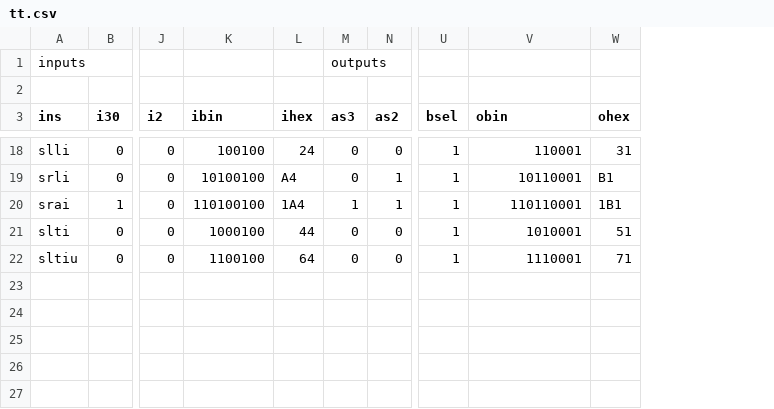
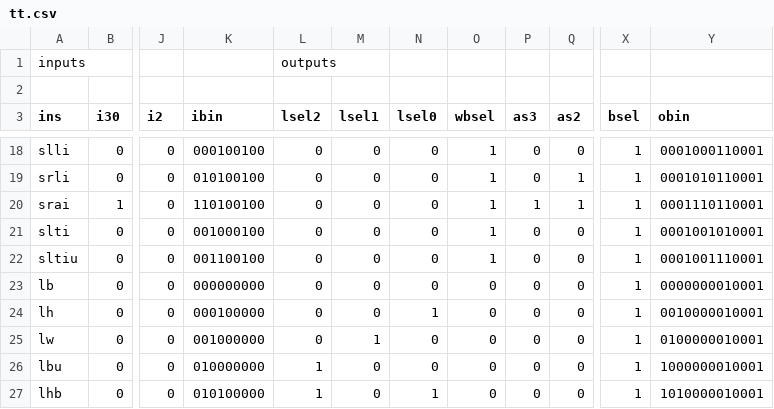
Before and after one commit to abvee/rv32i, a CSV file: tt.csv, drawn as a sheet; only a part is shown, gaps mark what is left out; removed rows and columns are numbered as before the commit, all else as after; rows hold the shown columns only; the diff covers the shown part only; the diff names each change by its address in the sheet, - before the commit and + after, or states it on an @@ line.

```diff
--- a/tt.csv
+++ b/tt.csv
-column L (ihex), rows 18-22: 24 | A4 | 1A4 | 44 | 64
+column L (lsel2), row 1: outputs; rows 18-22: all 0
+column M (lsel1), rows 18-22: all 0
+column N (lsel0), rows 18-22: all 0
+column O (wbsel), rows 18-22: all 1
-column W (ohex), rows 18-22: 31 | B1 | 1B1 | 51 | 71
-P1 (as3): outputs
+P1 (as3): (empty)
-K18 (ibin): 100100
+K18 (ibin): 000100100
-Y18 (obin): 110001
+Y18 (obin): 0001000110001
-K19 (ibin): 10100100
+K19 (ibin): 010100100
-Y19 (obin): 10110001
+Y19 (obin): 0001010110001
-Y20 (obin): 110110001
+Y20 (obin): 0001110110001
-K21 (ibin): 1000100
+K21 (ibin): 001000100
-Y21 (obin): 1010001
+Y21 (obin): 0001001010001
-K22 (ibin): 1100100
+K22 (ibin): 001100100
-Y22 (obin): 1110001
+Y22 (obin): 0001001110001
+row 23: lb | 0 | 0 | 000000000 | 0 | 0 | 0 | 0 | 0 | 0 | 1 | 0000000010001
+row 24: lh | 0 | 0 | 000100000 | 0 | 0 | 1 | 0 | 0 | 0 | 1 | 0010000010001
+row 25: lw | 0 | 0 | 001000000 | 0 | 1 | 0 | 0 | 0 | 0 | 1 | 0100000010001
+row 26: lbu | 0 | 0 | 010000000 | 1 | 0 | 0 | 0 | 0 | 0 | 1 | 1000000010001
+row 27: lhb | 0 | 0 | 010100000 | 1 | 0 | 1 | 0 | 0 | 0 | 1 | 1010000010001
```
Also changed, not shown: 26 edited cells elsewhere in this file, 5 other files.
